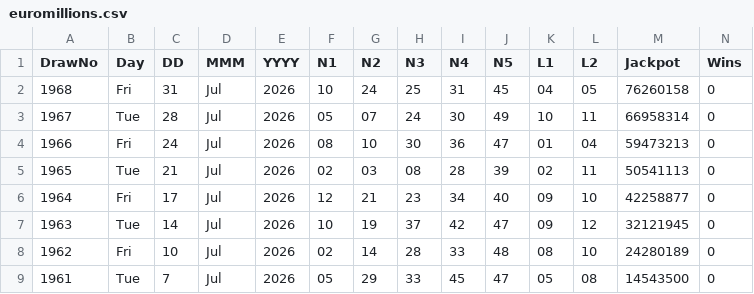
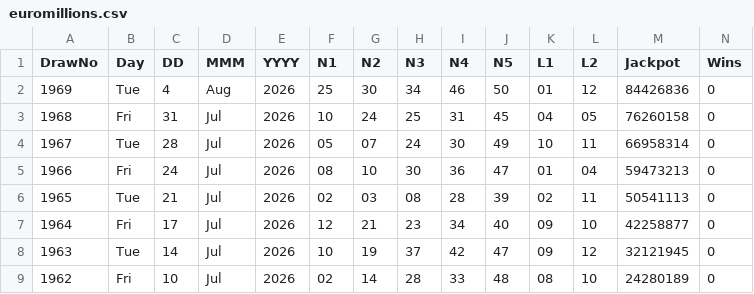
Before and after one commit to CostaCory/uk-lottery-dashboard, a CSV file: data/euromillions.csv, drawn as a sheet; only a part is shown; the shorter side is filled out with more unchanged rows; the diff names each change by its address in the sheet, - before the commit and + after, or states it on an @@ line.

Commit message:
Auto-update EuroMillions CSV

```diff
--- a/data/euromillions.csv
+++ b/data/euromillions.csv
+row 2: 1969 | Tue | 4 | Aug | 2026 | 25 | 30 | 34 | 46 | 50 | 01 | 12 | 84426836 | 0
```
